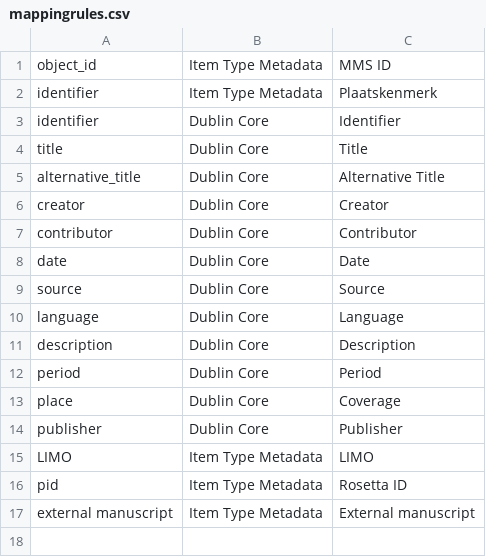
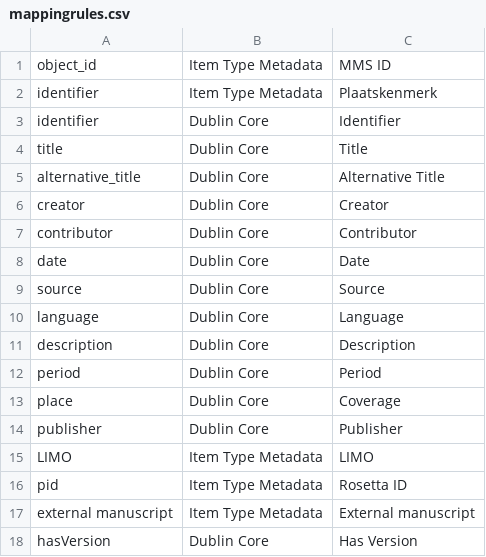
Before and after one commit to libis/lovaniensia, a CSV file: plugins/AlmaImport/mappingrules.csv, drawn as a sheet.

```diff
--- a/plugins/AlmaImport/mappingrules.csv
+++ b/plugins/AlmaImport/mappingrules.csv
@@ -17 +17,2 @@ pid|Item Type Metadata|Rosetta ID
 external manuscript|Item Type Metadata|External manuscript
+hasVersion|Dublin Core|Has Version
```
Also changed, not shown: 2 other files.
